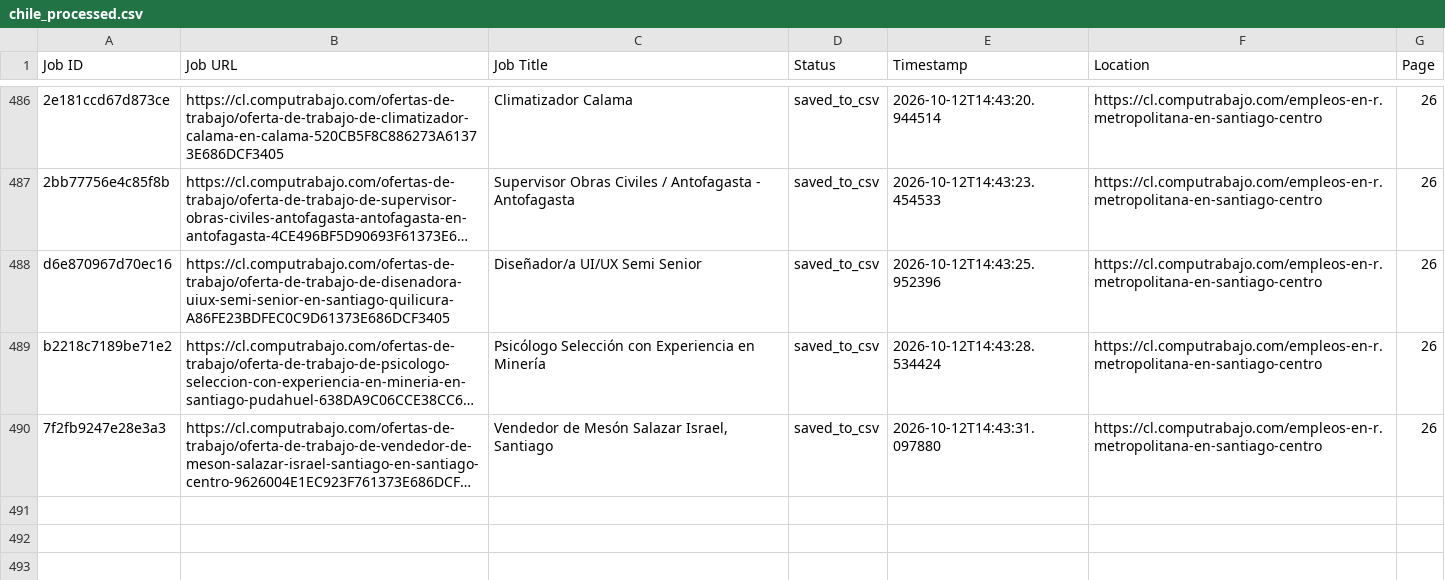
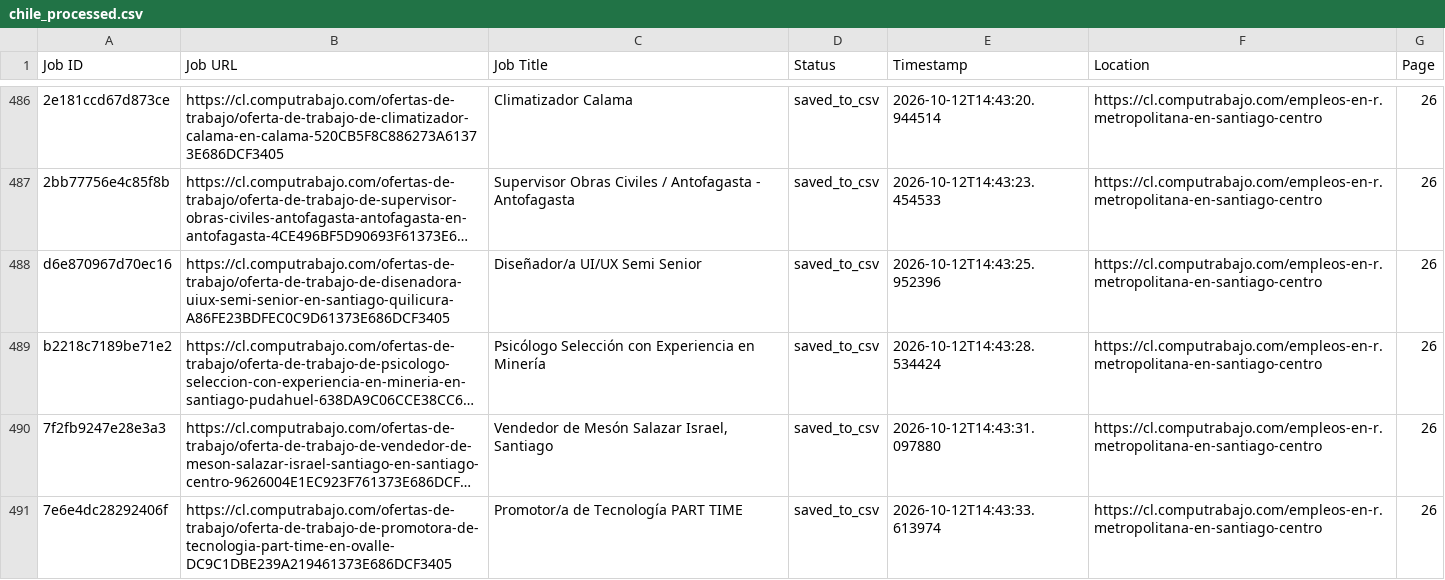
Before and after one commit to liliankason/computrabajo_chile_scraper, a CSV file: chile_processed.csv, drawn as a sheet; only a part is shown, gaps mark what is left out; long unchanged cells end in …; the diff names each change by its address in the sheet, - before the commit and + after, or states it on an @@ line.

```diff
--- a/chile_processed.csv
+++ b/chile_processed.csv
+row 491: 7e6e4dc28292406f | https://cl.computrabajo.com/ofertas-de-trabajo/oferta-de-trabajo-de-promotora-de-tecnologia-part-time-en-ovalle-DC9C1DBE239A219461373E686DCF3405 | Promotor/a de Tecnología PART TIME | saved_to_csv | 2026-10-12T14:43:33.613974 | https://cl.computrabajo.com/empleos-en-r.metropolitana-en-santiago-centro | 26
```
Also changed, not shown: 2 other files.
